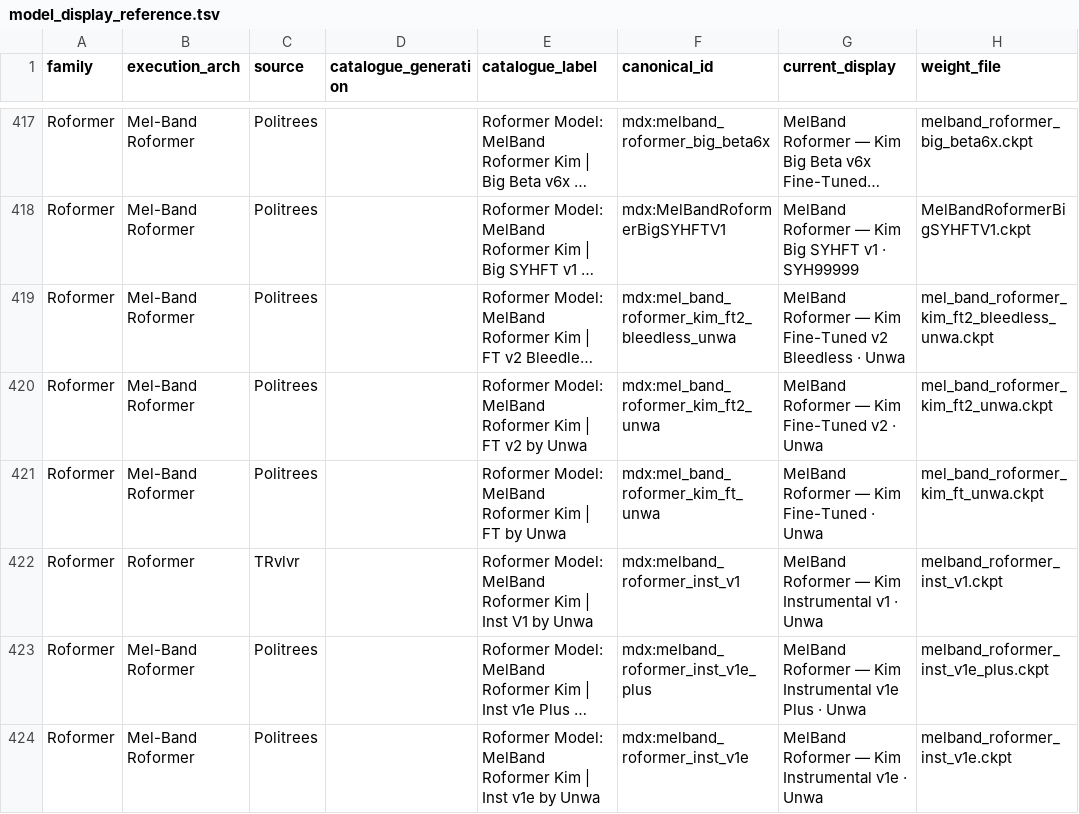
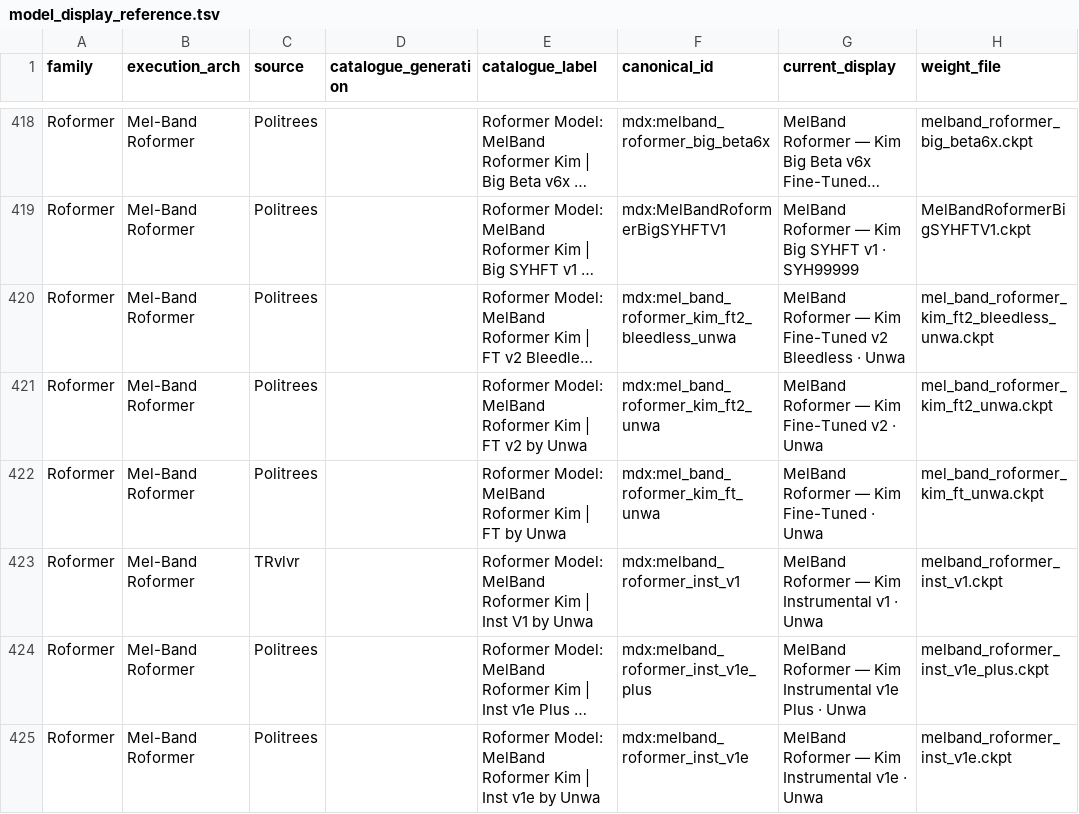
Before and after one commit to minarru/ultimatevocalremovergtk, a TSV file: docs/model_display_reference.tsv, drawn as a sheet; only a part is shown, gaps mark what is left out; long unchanged cells end in …; addresses are those after the commit; the diff covers the shown part only; the diff names each change by its address in the sheet, - before the commit and + after, or states it on an @@ line.

Commit message:
docs(models): regenerate reviewed stem catalogue

```diff
--- a/docs/model_display_reference.tsv
+++ b/docs/model_display_reference.tsv
-B423 (execution_arch): Roformer
+B423 (execution_arch): Mel-Band Roformer
```
Also changed, not shown: 1 added row and 7 edited cells elsewhere in this file, 2 other files.
